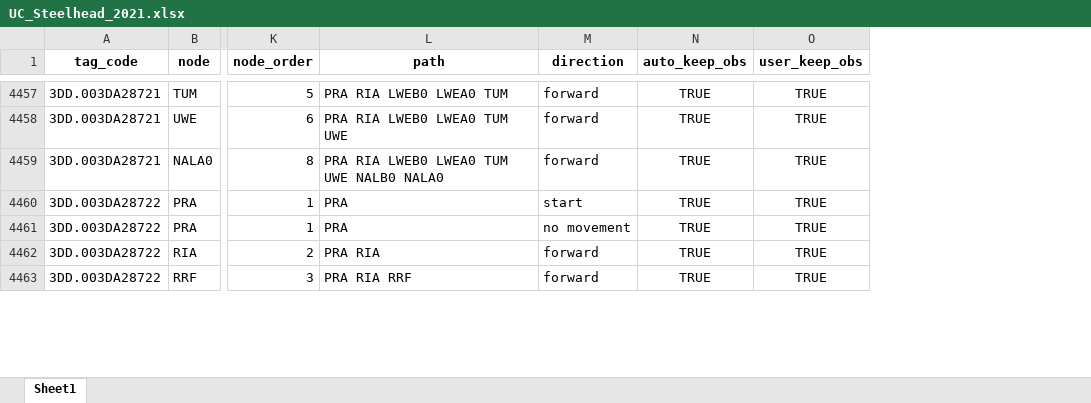
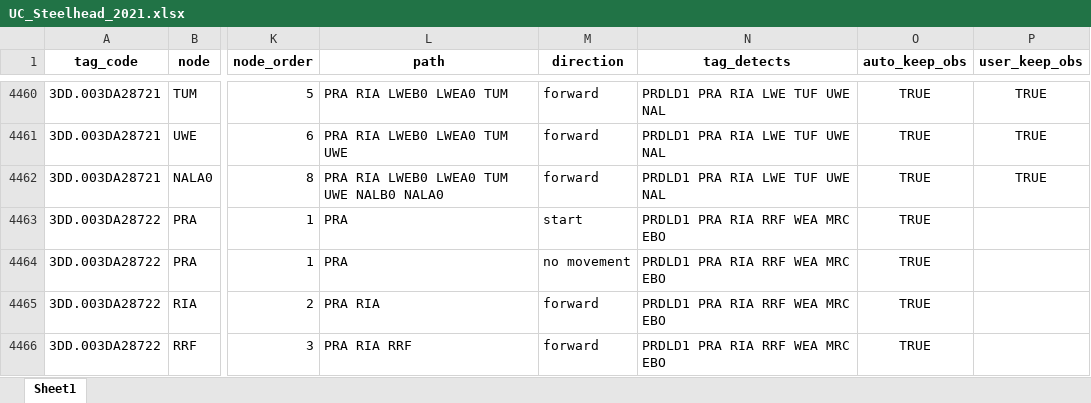
Before and after one commit to fourpeaksenv/DabomPriestRapidsSthd, an Excel workbook: outgoing/PITcleanr/UC_Steelhead_2021.xlsx, sheet Sheet1, drawn as a sheet; only a part is shown, gaps mark what is left out; values as stored, in another font and other column widths than the file's, no borders; addresses are those after the commit; the diff covers the shown part only; the diff names each change by its address in the sheet, - before the commit and + after, or states it on an @@ line.

Commit message:
re-processed 2021 detections after adding EBO as a node. Also added code to add a column showing all the sites a tag was detected on (regardless of node).

```diff
--- a/outgoing/PITcleanr/UC_Steelhead_2021.xlsx (sheet Sheet1)
+++ b/outgoing/PITcleanr/UC_Steelhead_2021.xlsx (sheet Sheet1)
+column N (tag_detects), rows 4460-4466: PRDLD1 PRA RIA LWE TUF UWE NAL | PRDLD1 PRA RIA LWE TUF UWE NAL | PRDLD1 PRA RIA LWE TUF UWE NAL | PRDLD1 PRA RIA RRF WEA MRC EBO | PRDLD1 PRA RIA RRF WEA MRC EBO | PRDLD1 PRA RIA RRF WEA MRC EBO | PRDLD1 PRA RIA RRF WEA MRC EBO
-P4463:P4466 (user_keep_obs): TRUE
+P4463:P4466 (user_keep_obs): (empty)
```
Also changed, not shown: 9 added rows and 170 edited cells elsewhere in this sheet, 2 other files.
